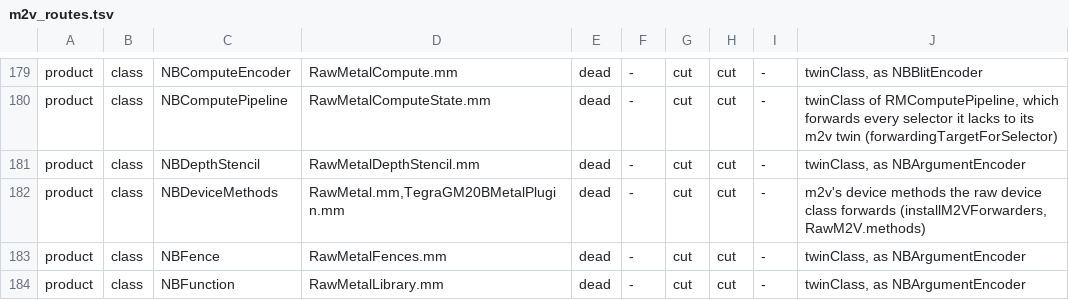
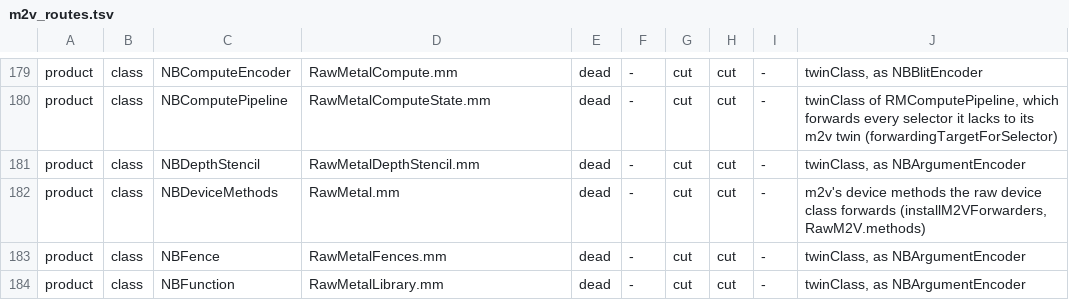
Before and after one commit to D-Radish76/ios-on-switch-lmao, a TSV file: drivers/TegraGM20BMetal/raw/plan/m2v_routes.tsv, drawn as a sheet; only a part is shown, gaps mark what is left out.

Commit message:
The plugin gives the raw device no Metal-to-Vulkan opener; a range that waits on a producer waits
No command buffer can be replayed on the fallback any more: the plugin opens the raw device with no opener, and
isolateRefused, waitsOnRetiredProducer and the refused-encoder plumbing are gone.

One valid case used to reach the replay. A range's encoder can remake a killed channel after the event wait was
judged against the old one; the wait then reports blocked with no error, and if the producer settled before the
submit re-read it, the whole range was replayed. Now open and resume report that a producer is pending and the
submit leaves the range where it is; the queue is parked until the producer's retire wakes it, and the range
then encodes or fails with the producer's failure. Nothing is re-read and nothing loops.

Any other encode that stops with no command buffer error fails the buffer Internal with one line naming the
site.

raw_facade_producer_test runs both outcomes (the producer ran, the producer was killed) in fresh processes. It
takes the pending path every time but does not force the race itself, which needs a lock interposed in the
worker.

```diff
--- a/drivers/TegraGM20BMetal/raw/plan/m2v_routes.tsv
+++ b/drivers/TegraGM20BMetal/raw/plan/m2v_routes.tsv
@@ -181,3 +181,3 @@ product	class	NBComputePipeline	RawMetalComputeState.mm	dead	-	cut	cut	-	twinCla
 product	class	NBDepthStencil	RawMetalDepthStencil.mm	dead	-	cut	cut	-	twinClass, as NBArgumentEncoder
-product	class	NBDeviceMethods	RawMetal.mm,TegraGM20BMetalPlugin.mm	dead	-	cut	cut	-	m2v's device methods the raw device class forwards (installM2VForwarders, RawM2V.methods)
+product	class	NBDeviceMethods	RawMetal.mm	dead	-	cut	cut	-	m2v's device methods the raw device class forwards (installM2VForwarders, RawM2V.methods)
 product	class	NBFence	RawMetalFences.mm	dead	-	cut	cut	-	twinClass, as NBArgumentEncoder
```
Also changed, not shown: 10 other files.
